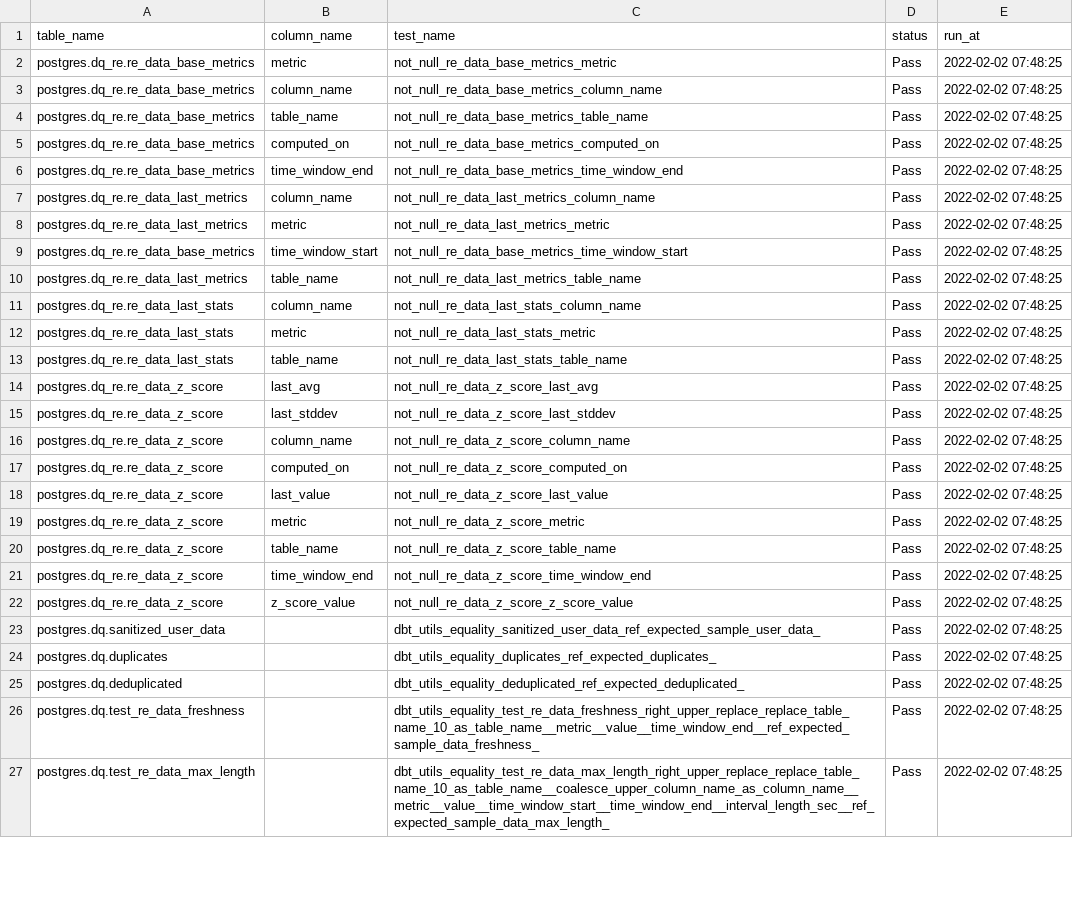
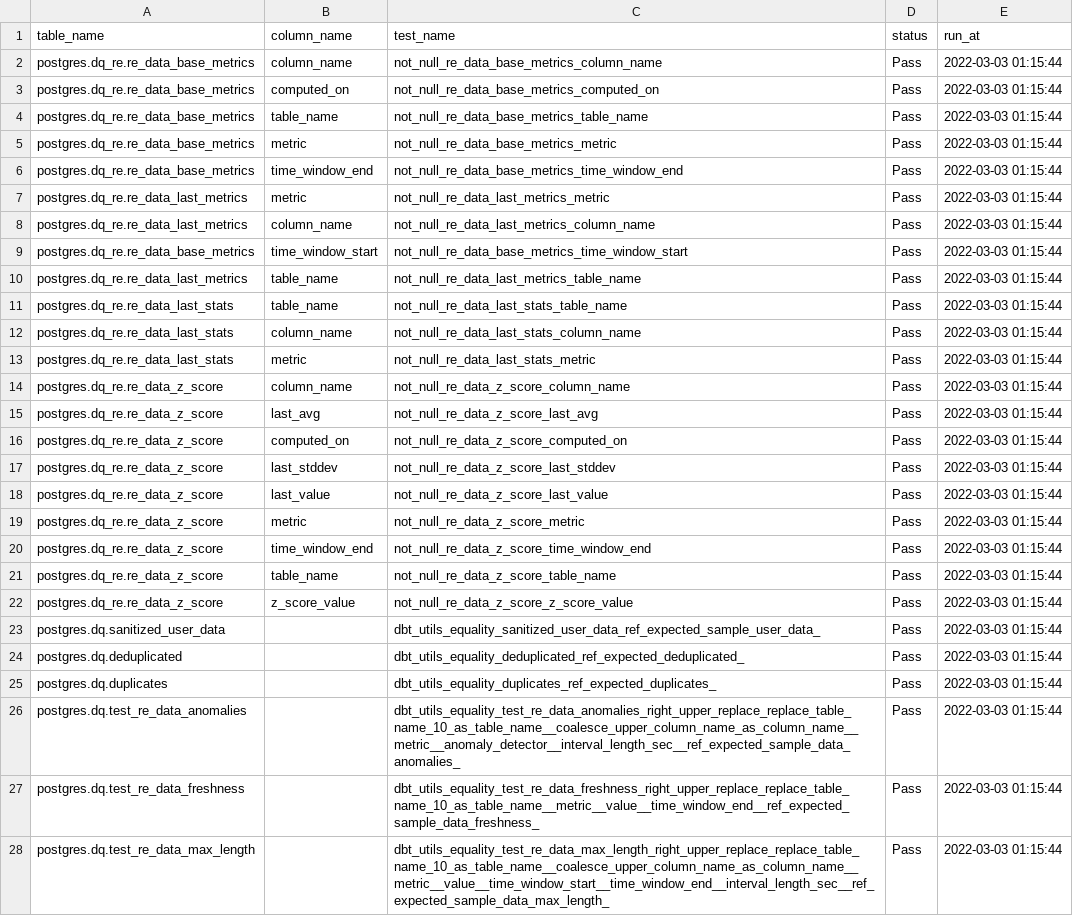
Before and after one commit to re-data/dbt-re-data, a CSV file: integration_tests/seeds/expected/expected_sample_data_test_history.csv, drawn as a sheet; only a part is shown; removed rows and columns are numbered as before the commit, all else as after; the diff covers the shown part only; the diff names each change by its address in the sheet, - before the commit and + after, or states it on an @@ line.

```diff
--- a/integration_tests/seeds/expected/expected_sample_data_test_history.csv
+++ b/integration_tests/seeds/expected/expected_sample_data_test_history.csv
-row 2: postgres.dq_re.re_data_base_metrics | metric | not_null_re_data_base_metrics_metric | Pass | 2022-02-02 07:48:25
-E2 (run_at): 2022-02-02 07:48:25
+E2 (run_at): 2022-03-03 01:15:44
+row 3: postgres.dq_re.re_data_base_metrics | computed_on | not_null_re_data_base_metrics_computed_on | Pass | 2022-03-03 01:15:44
-E4:E6 (run_at): 2022-02-02 07:48:25
+E4:E6 (run_at): 2022-03-03 01:15:44
-B5 (column_name): computed_on
+B5 (column_name): metric
-C5 (test_name): not_null_re_data_base_metrics_computed_on
+C5 (test_name): not_null_re_data_base_metrics_metric
-row 7: postgres.dq_re.re_data_last_metrics | column_name | not_null_re_data_last_metrics_column_name | Pass | 2022-02-02 07:48:25
-E7 (run_at): 2022-02-02 07:48:25
+E7 (run_at): 2022-03-03 01:15:44
+row 8: postgres.dq_re.re_data_last_metrics | column_name | not_null_re_data_last_metrics_column_name | Pass | 2022-03-03 01:15:44
-E9:E10 (run_at): 2022-02-02 07:48:25
+E9:E10 (run_at): 2022-03-03 01:15:44
+row 11: postgres.dq_re.re_data_last_stats | table_name | not_null_re_data_last_stats_table_name | Pass | 2022-03-03 01:15:44
-E12:E13 (run_at): 2022-02-02 07:48:25
+E12:E13 (run_at): 2022-03-03 01:15:44
-row 13: postgres.dq_re.re_data_last_stats | table_name | not_null_re_data_last_stats_table_name | Pass | 2022-02-02 07:48:25
-row 14: postgres.dq_re.re_data_z_score | last_avg | not_null_re_data_z_score_last_avg | Pass | 2022-02-02 07:48:25
-row 15: postgres.dq_re.re_data_z_score | last_stddev | not_null_re_data_z_score_last_stddev | Pass | 2022-02-02 07:48:25
-E14 (run_at): 2022-02-02 07:48:25
+E14 (run_at): 2022-03-03 01:15:44
+row 15: postgres.dq_re.re_data_z_score | last_avg | not_null_re_data_z_score_last_avg | Pass | 2022-03-03 01:15:44
-E16 (run_at): 2022-02-02 07:48:25
+E16 (run_at): 2022-03-03 01:15:44
+row 17: postgres.dq_re.re_data_z_score | last_stddev | not_null_re_data_z_score_last_stddev | Pass | 2022-03-03 01:15:44
-E18:E19 (run_at): 2022-02-02 07:48:25
+E18:E19 (run_at): 2022-03-03 01:15:44
-row 20: postgres.dq_re.re_data_z_score | table_name | not_null_re_data_z_score_table_name | Pass | 2022-02-02 07:48:25
-E20 (run_at): 2022-02-02 07:48:25
+E20 (run_at): 2022-03-03 01:15:44
+row 21: postgres.dq_re.re_data_z_score | table_name | not_null_re_data_z_score_table_name | Pass | 2022-03-03 01:15:44
-E22:E23 (run_at): 2022-02-02 07:48:25
+E22:E23 (run_at): 2022-03-03 01:15:44
+row 24: postgres.dq.deduplicated |  | dbt_utils_equality_deduplicated_ref_expected_deduplicated_ | Pass | 2022-03-03 01:15:44
-E25:E28 (run_at): 2022-02-02 07:48:25
+E25:E28 (run_at): 2022-03-03 01:15:44
-A26 (table_name): postgres.dq.deduplicated
+A26 (table_name): postgres.dq.test_re_data_anomalies
-C26 (test_name): dbt_utils_equality_deduplicated_ref_expected_deduplicated_
+C26 (test_name): dbt_utils_equality_test_re_data_anomalies_right_upper_replace_replace_table_name_10_as_table_name__coalesce_upper_column_name_as_column_name__metric__anomaly_detector__interval_length_sec__ref_expected_sample_data_anomalies_
```
Also changed, not shown: 3 added rows, 3 removed rows and 16 edited cells elsewhere in this file, integration_tests/seeds/expected/expected_sample_data_z_score.csv, 16 other files.
